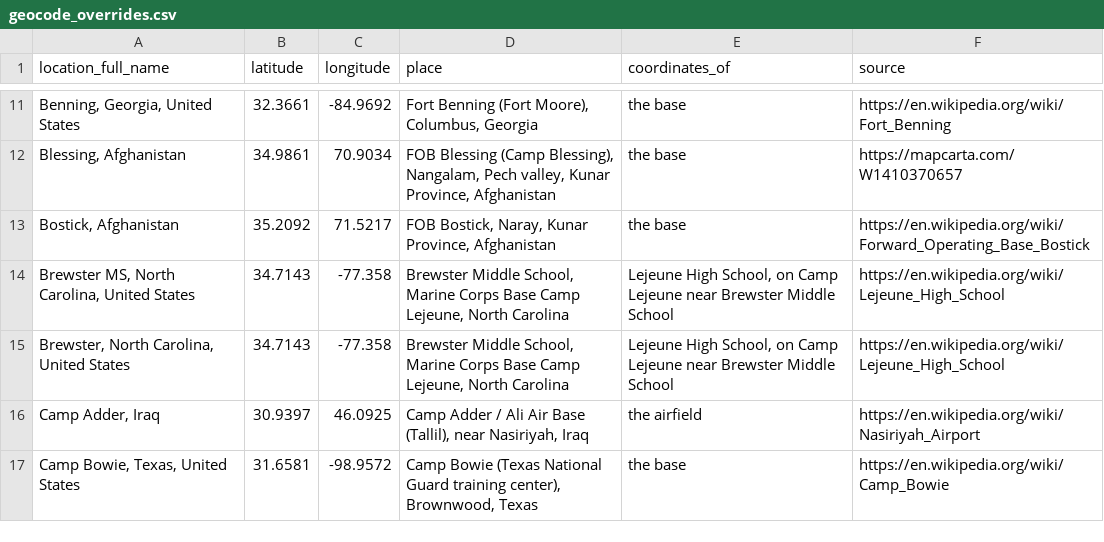
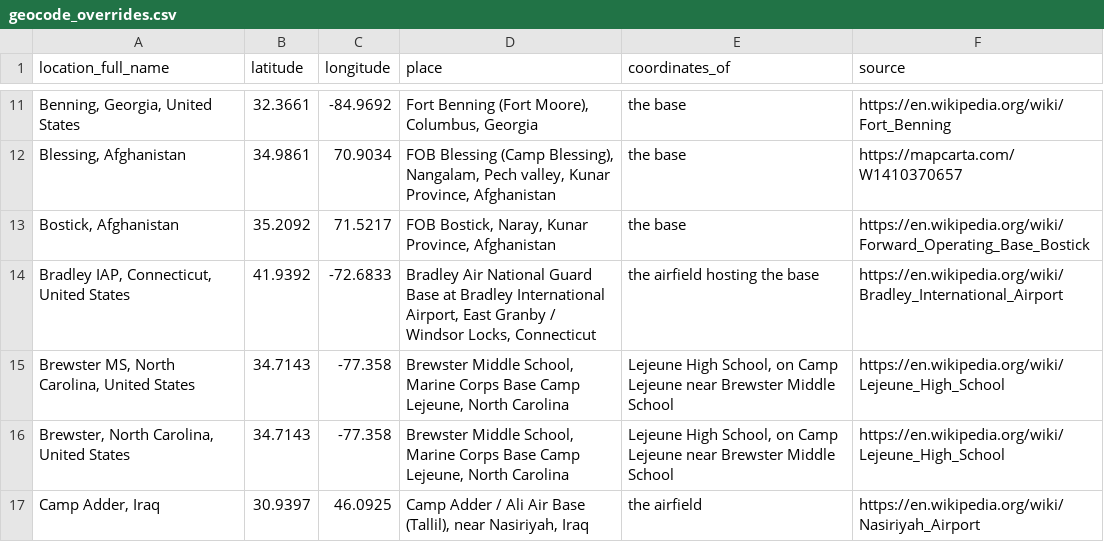
Before and after one commit to meflynn/troopdata, a CSV file: data-raw/geocode_overrides.csv, drawn as a sheet; only a part is shown, gaps mark what is left out; the shorter side is filled out with more unchanged rows; the diff covers the shown part only; the diff names each change by its address in the sheet, - before the commit and + after, or states it on an @@ line.

```diff
--- a/data-raw/geocode_overrides.csv
+++ b/data-raw/geocode_overrides.csv
+row 14: Bradley IAP, Connecticut, United States | 41.9392 | -72.6833 | Bradley Air National Guard Base at Bradley International Airport, East Granby / Windsor Locks, Connecticut | the airfield hosting the base | https://en.wikipedia.org/wiki/Bradley_International_Airport
```
Also changed, not shown: 7 added rows elsewhere in this file, 33 other files.
